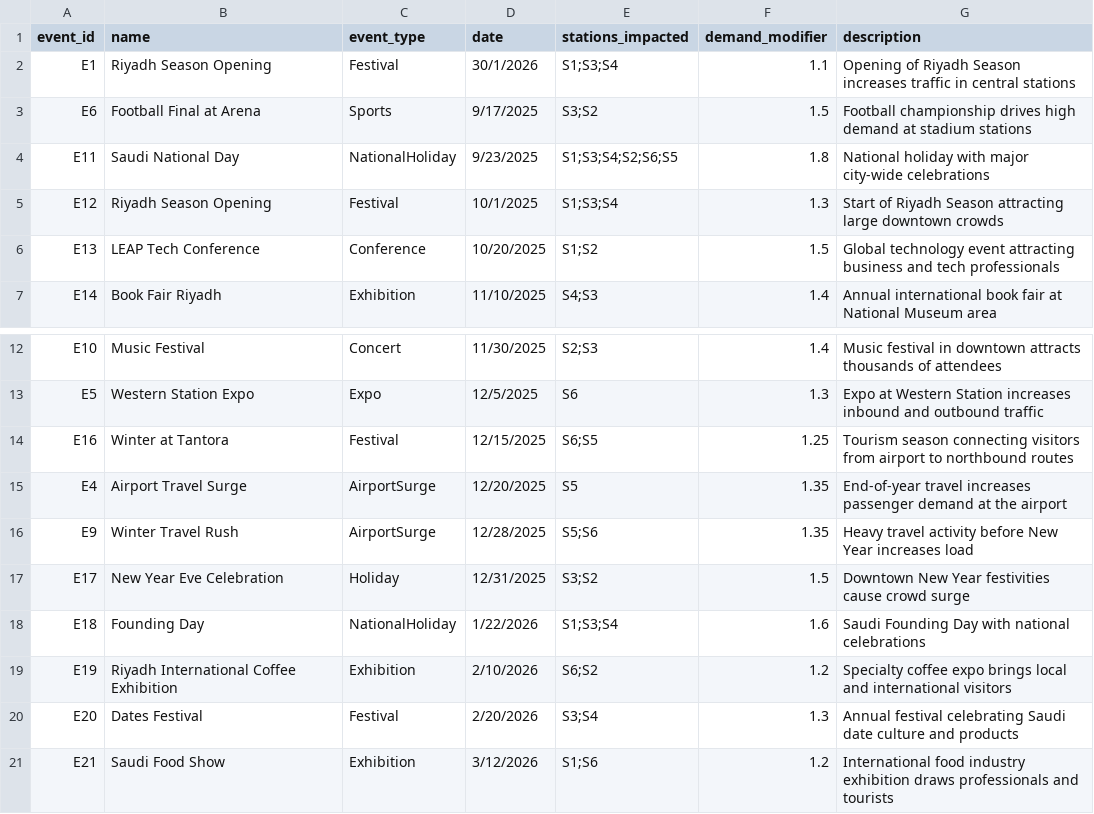
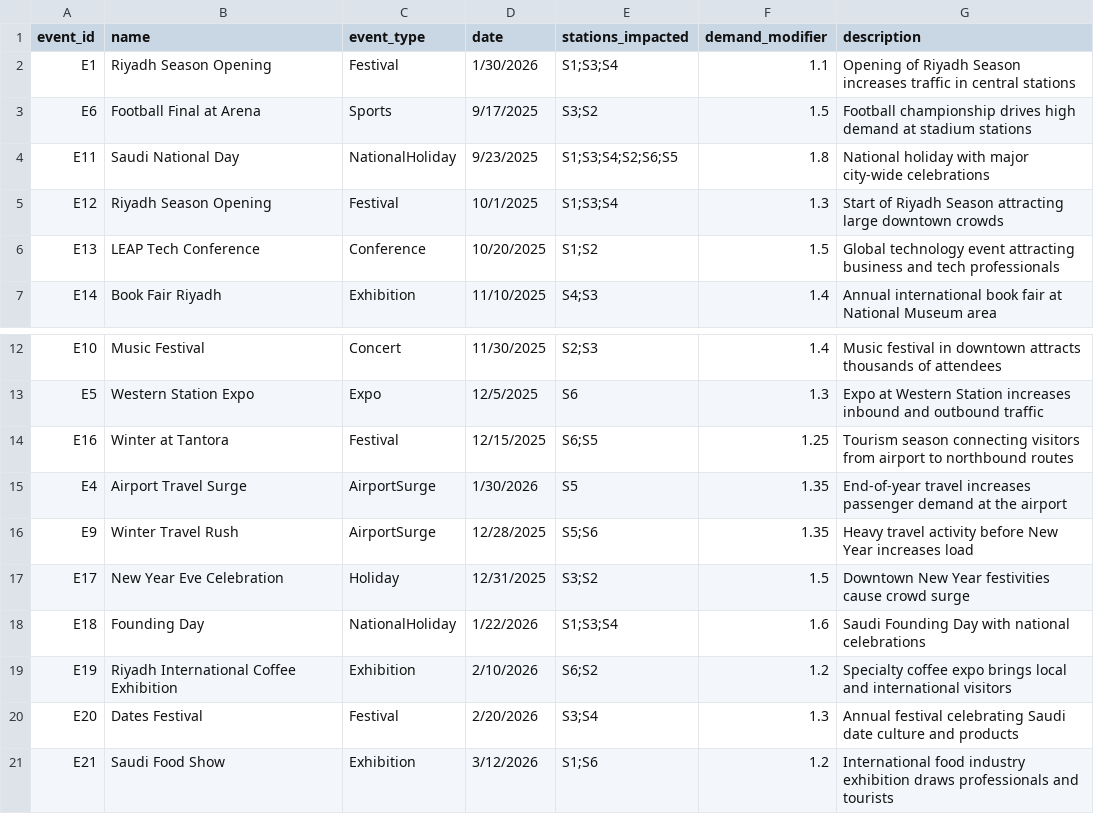
Before and after one commit to Jana-Alrzoog/2025_GP_28, a CSV file: masar-sim/data/seeds/calendar_events.csv, drawn as a sheet; only a part is shown, gaps mark what is left out.

Commit message:
Update calendar_events.csv

```diff
--- a/masar-sim/data/seeds/calendar_events.csv
+++ b/masar-sim/data/seeds/calendar_events.csv
@@ -1,3 +1,3 @@
 event_id,name,event_type,date,stations_impacted,demand_modifier,description
-E1,Riyadh Season Opening,Festival,30/1/2026,S1;S3;S4,1.1,Opening of Riyadh Season increases traffic in central stations
+E1,Riyadh Season Opening,Festival,1/30/2026,S1;S3;S4,1.1,Opening of Riyadh Season increases traffic in central stations
 E6,Football Final at Arena,Sports,9/17/2025,S3;S2,1.5,Football championship drives high demand at stadium stations
@@ -14,3 +14,3 @@ E5,Western Station Expo,Expo,12/5/2025,S6,1.3,Expo at Western Station increases
 E16,Winter at Tantora,Festival,12/15/2025,S6;S5,1.25,Tourism season connecting visitors from airport to northbound routes
-E4,Airport Travel Surge,AirportSurge,12/20/2025,S5,1.35,End-of-year travel increases passenger demand at the airport
+E4,Airport Travel Surge,AirportSurge,1/30/2026,S5,1.35,End-of-year travel increases passenger demand at the airport
 E9,Winter Travel Rush,AirportSurge,12/28/2025,S5;S6,1.35,Heavy travel activity before New Year increases load
```
